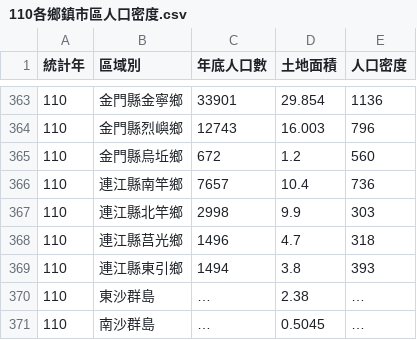
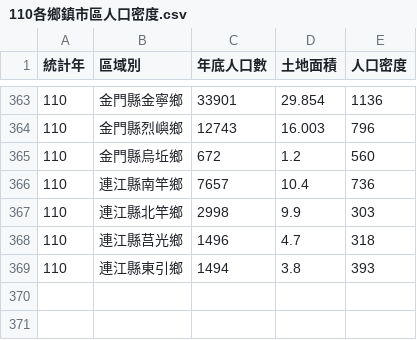
Before and after one commit to hanchen92/THU-STAT-Deep-113-2-6189, a CSV file: datasets/台中交通事故/110各鄉鎮市區人口密度.csv, drawn as a sheet; only a part is shown, gaps mark what is left out; the diff names each change by its address in the sheet, - before the commit and + after, or states it on an @@ line.

Commit message:
更新資料

```diff
--- a/datasets/台中交通事故/110各鄉鎮市區人口密度.csv
+++ b/datasets/台中交通事故/110各鄉鎮市區人口密度.csv
-row 370: 110 | 東沙群島 | … | 2.38 | …
-row 371: 110 | 南沙群島 | … | 0.5045 | …
```
